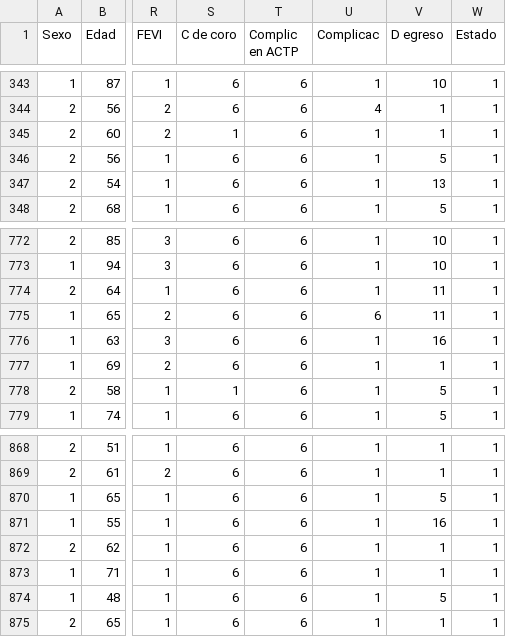
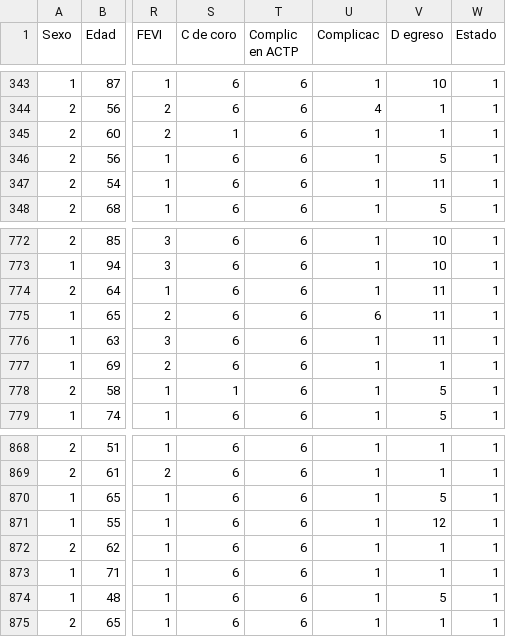
Before and after one commit to rguez4828/CURSO_CDIA, a CSV file: Data/Coronario_Nacional/Coronario_DB_dropna.csv, drawn as a sheet; only a part is shown, gaps mark what is left out; the diff names each change by its address in the sheet, - before the commit and + after, or states it on an @@ line.

```diff
--- a/Data/Coronario_Nacional/Coronario_DB_dropna.csv
+++ b/Data/Coronario_Nacional/Coronario_DB_dropna.csv
-V347 (D egreso): 13
+V347 (D egreso): 11
-V776 (D egreso): 16
+V776 (D egreso): 11
-V871 (D egreso): 16
+V871 (D egreso): 12
```
Also changed, not shown: 1 other file.
